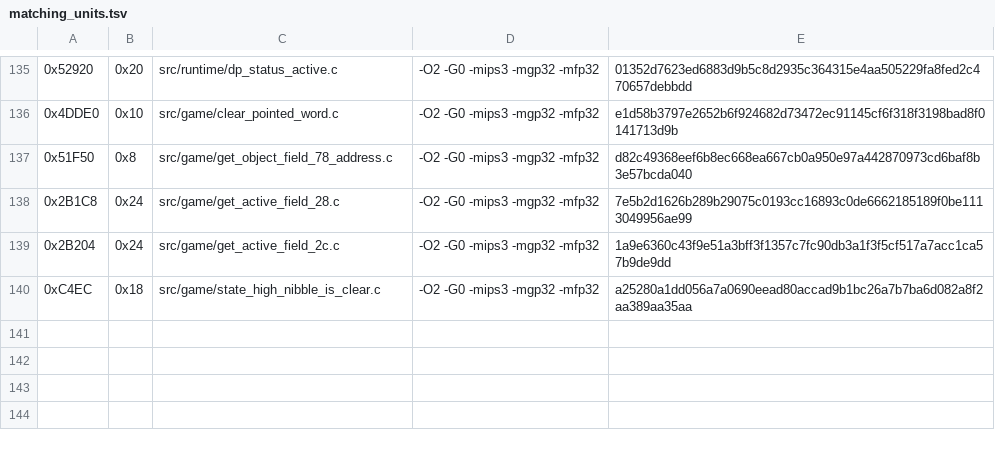
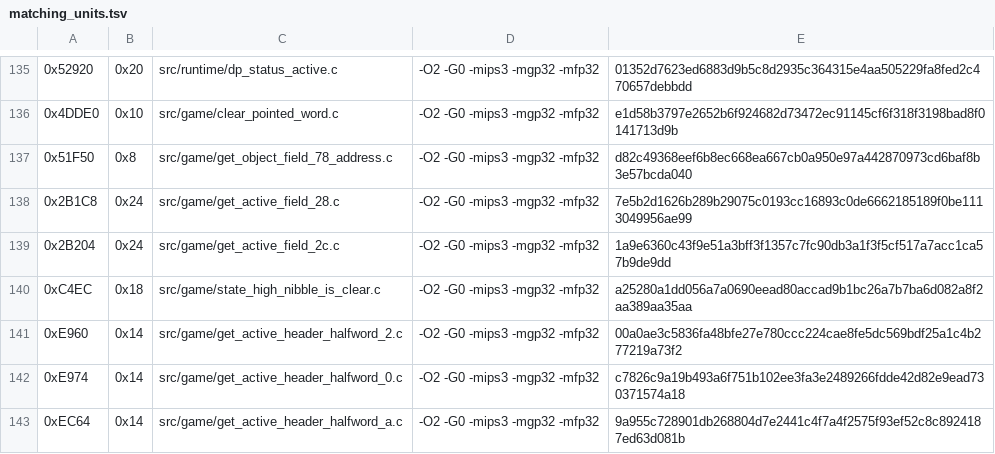
Before and after one commit to TheGh0stShip/Rugrats-Scavenger-Hunt, a TSV file: config/us/matching_units.tsv, drawn as a sheet; only a part is shown, gaps mark what is left out.

Commit message:
Match resource header accessors

```diff
--- a/config/us/matching_units.tsv
+++ b/config/us/matching_units.tsv
@@ -140 +140,4 @@
 0xC4EC	0x18	src/game/state_high_nibble_is_clear.c	-O2 -G0 -mips3 -mgp32 -mfp32	a25280a1dd056a7a0690eead80accad9b1bc26a7b7ba6d082a8f2aa389aa35aa
+0xE960	0x14	src/game/get_active_header_halfword_2.c	-O2 -G0 -mips3 -mgp32 -mfp32	00a0ae3c5836fa48bfe27e780ccc224cae8fe5dc569bdf25a1c4b277219a73f2
+0xE974	0x14	src/game/get_active_header_halfword_0.c	-O2 -G0 -mips3 -mgp32 -mfp32	c7826c9a19b493a6f751b102ee3fa3e2489266fdde42d82e9ead730371574a18
+0xEC64	0x14	src/game/get_active_header_halfword_a.c	-O2 -G0 -mips3 -mgp32 -mfp32	9a955c728901db268804d7e2441c4f7a4f2575f93ef52c8c8924187ed63d081b
```
Also changed, not shown: config/us/matching_ido_units.tsv, 6 other files.
